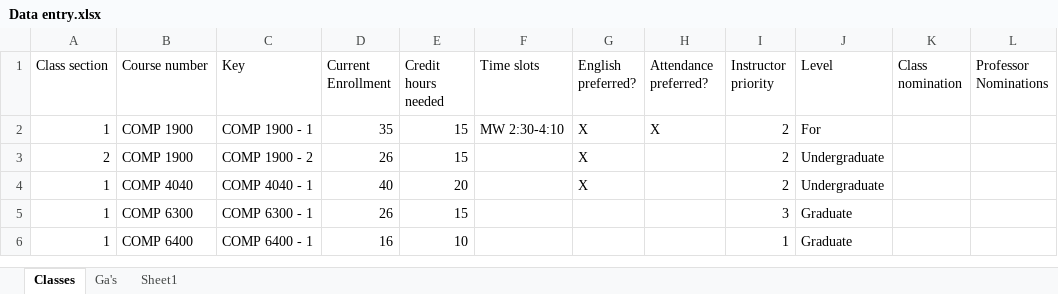
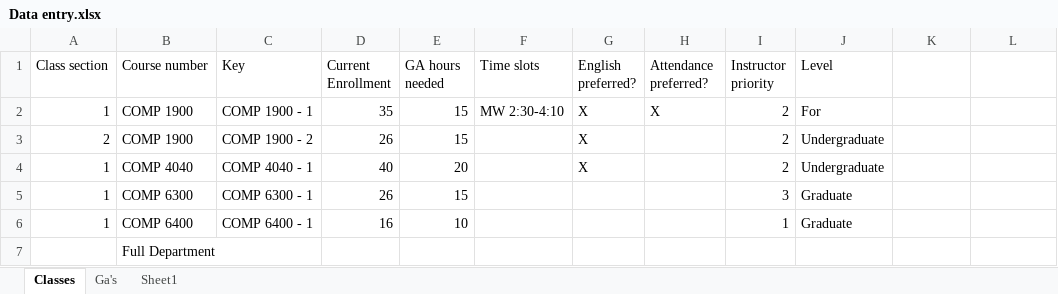
Before and after one commit to valault1/ga-matcher, an Excel workbook: info/Data entry.xlsx, sheet Classes, drawn as a sheet; values as stored, in another font and other column widths than the file's, no borders; the diff names each change by its address in the sheet, - before the commit and + after, or states it on an @@ line.

```diff
--- a/info/Data entry.xlsx (sheet Classes)
+++ b/info/Data entry.xlsx (sheet Classes)
-E1: Credit hours needed
+E1: GA hours needed
-K1: Class nomination
+K1: (empty)
-L1: Professor Nominations
+L1: (empty)
+row 7:  | Full Department
```
Also changed, not shown: sheet Ga's, 3 other files.
